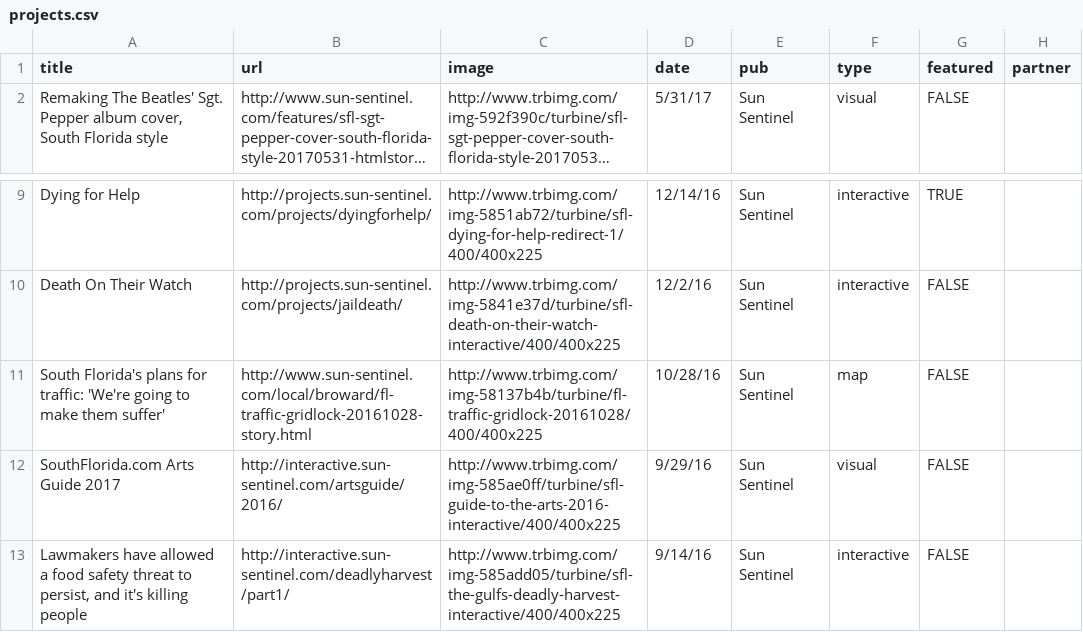
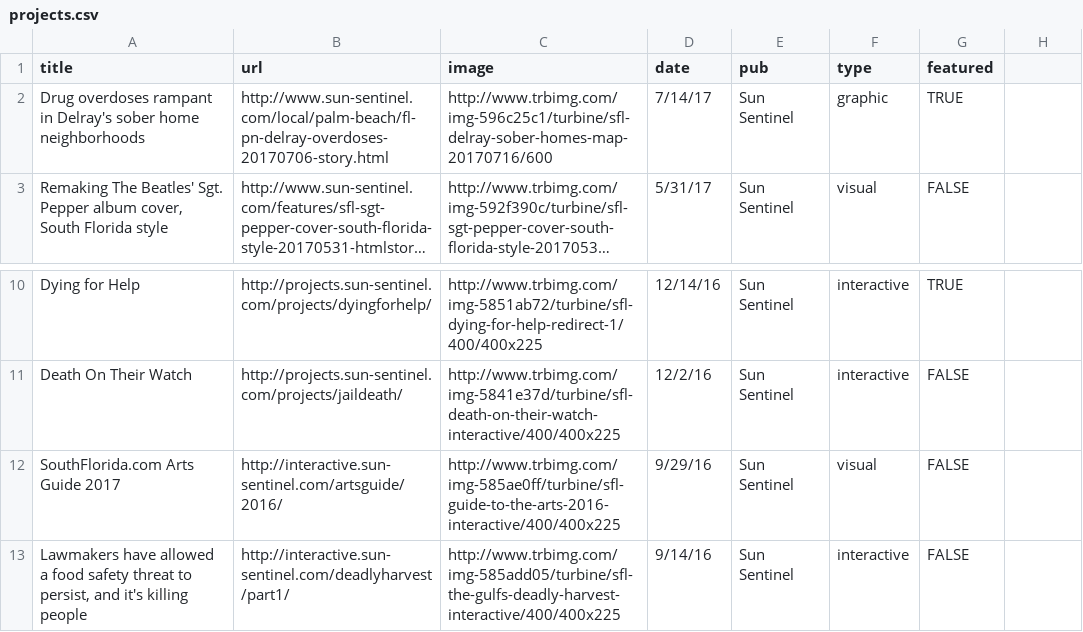
Before and after one commit to iuraizee/iuraizee.github.io, a CSV file: src/static/projects.csv, drawn as a sheet; only a part is shown, gaps mark what is left out; long unchanged cells end in …; removed rows and columns are numbered as before the commit, all else as after; the diff names each change by its address in the sheet, - before the commit and + after, or states it on an @@ line.

```diff
--- a/src/static/projects.csv
+++ b/src/static/projects.csv
-H1: partner
+H1: (empty)
+row 2: Drug overdoses rampant in Delray's sober home neighborhoods | http://www.sun-sentinel.com/local/palm-beach/fl-pn-delray-overdoses-20170706-story.html | http://www.trbimg.com/img-596c25c1/turbine/sfl-delray-sober-homes-map-20170716/600 | 7/14/17 | Sun Sentinel | graphic | TRUE
-row 11: South Florida's plans for traffic: 'We're going to make them suffer' | http://www.sun-sentinel.com/local/broward/fl-traffic-gridlock-20161028-story.html | http://www.trbimg.com/img-58137b4b/turbine/fl-traffic-gridlock-20161028/400/400x225 | 10/28/16 | Sun Sentinel | map | FALSE
```
Also changed, not shown: 1 other file.
